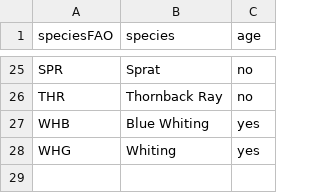
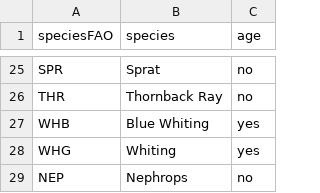
Before and after one commit to IrishMarineInstitute/igfstest, a CSV file: Data/Sp_names.csv, drawn as a sheet; only a part is shown, gaps mark what is left out.

Commit message:
added Nephrops

```diff
--- a/Data/Sp_names.csv
+++ b/Data/Sp_names.csv
@@ -28 +28,2 @@ WHB,Blue Whiting,yes
 WHG,Whiting,yes
+NEP,Nephrops,no
```
Also changed, not shown: 17 other files.
